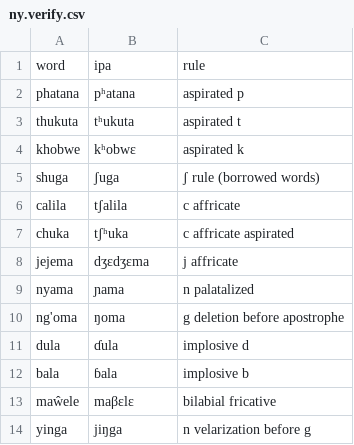
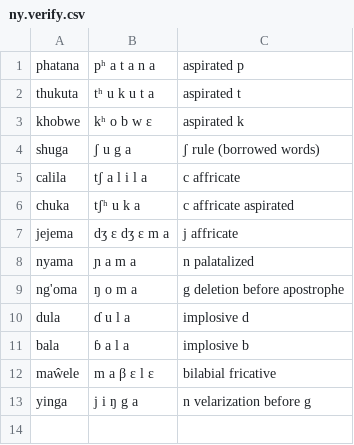
Before and after one commit to CohenPr-XPF/XPF, a CSV file: Data/ny_Chichewa/ny.verify.csv, drawn as a sheet.

Commit message:
add Totontepec Mixe, Nepali, Naro. Edit Nahuatl and Chichewa

```diff
--- a/Data/ny_Chichewa/ny.verify.csv
+++ b/Data/ny_Chichewa/ny.verify.csv
@@ -1,14 +1,13 @@
-word,ipa,rule
-phatana,pʰatana,aspirated p
-thukuta,tʰukuta,aspirated t
-khobwe,kʰobwɛ,aspirated k
-shuga,ʃuga,ʃ rule (borrowed words)
-calila,tʃalila,c affricate
-chuka,tʃʰuka,c affricate aspirated
-jejema,dʒɛdʒɛma,j affricate
-nyama,ɲama,n palatalized
-ng'oma,ŋoma,g deletion before apostrophe
-dula,ɗula,implosive d
-bala,ɓala,implosive b
-maŵele,maβɛlɛ,bilabial fricative
-yinga,jiŋga,n velarization before g
+phatana,pʰ a t a n a,aspirated p
+thukuta,tʰ u k u t a,aspirated t
+khobwe,kʰ o b w ɛ,aspirated k
+shuga,ʃ u g a,ʃ rule (borrowed words)
+calila,tʃ a l i l a,c affricate
+chuka,tʃʰ u k a,c affricate aspirated
+jejema,dʒ ɛ dʒ ɛ m a,j affricate
+nyama,ɲ a m a,n palatalized
+ng'oma,ŋ o m a,g deletion before apostrophe
+dula,ɗ u l a,implosive d
+bala,ɓ a l a,implosive b
+maŵele,m a β ɛ l ɛ,bilabial fricative
+yinga,j i ŋ g a,n velarization before g
```
Also changed, not shown: 16 other files.
